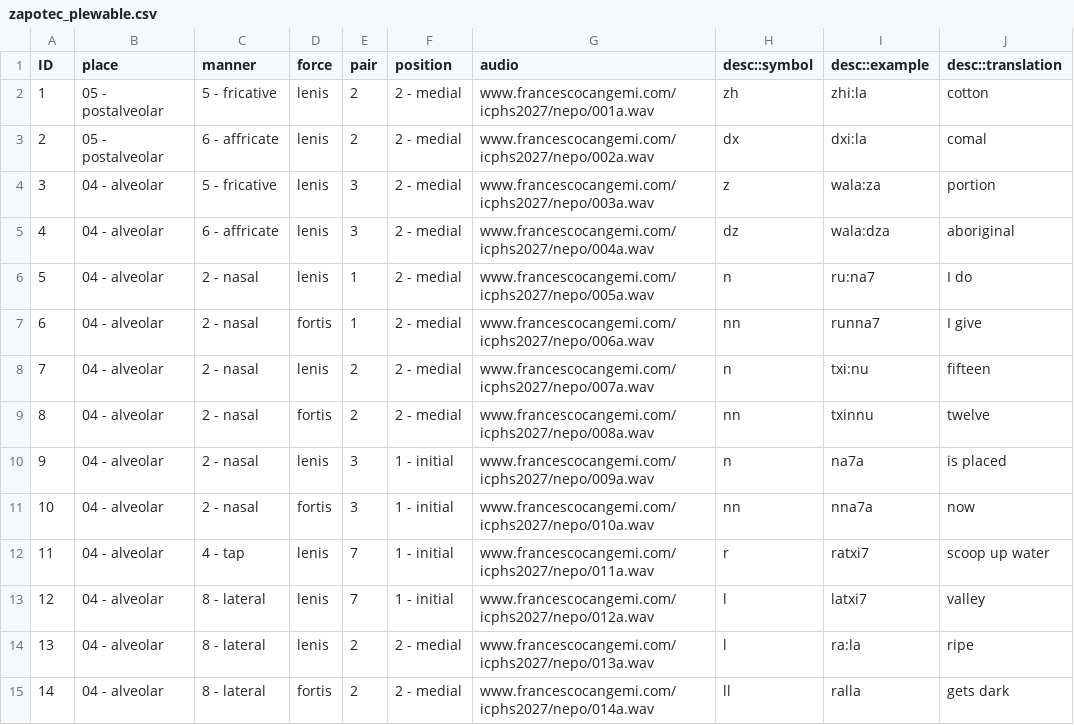
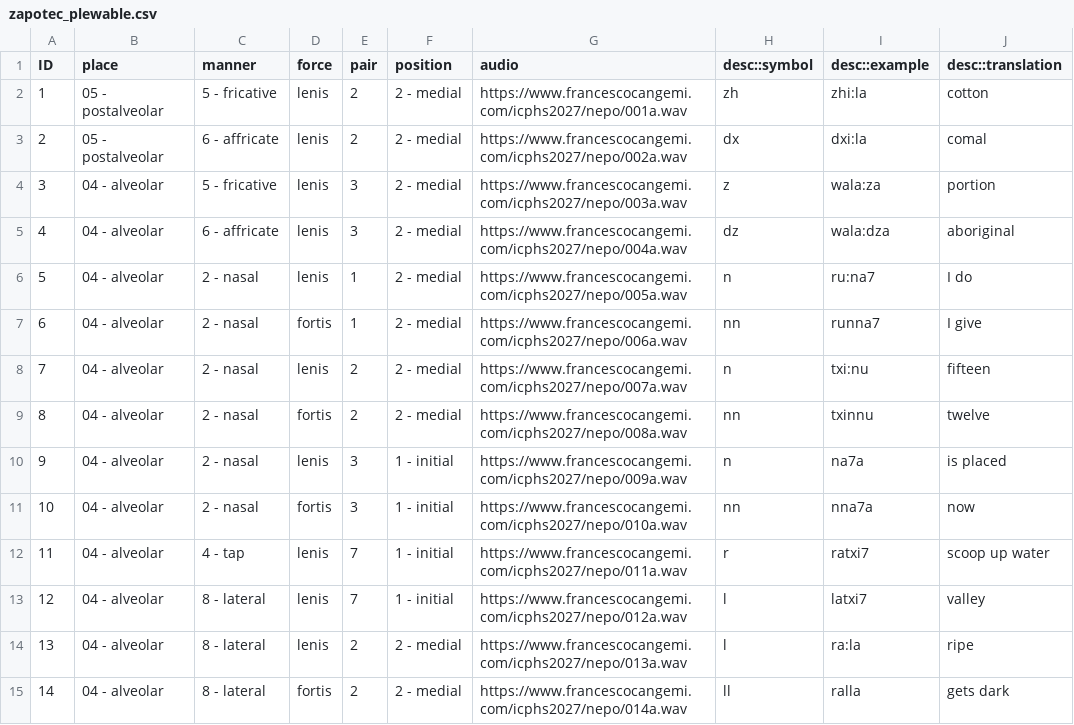
Before and after one commit to francescocangemi/PLeW, a CSV file: static/data/zapotec_plewable.csv, drawn as a sheet; only a part is shown; the diff covers the shown part only.

Commit message:
nepos fix
bloody https

```diff
--- a/static/data/zapotec_plewable.csv
+++ b/static/data/zapotec_plewable.csv
@@ -1,15 +1,15 @@
 ID,place,manner,force,pair,position,audio,desc::symbol,desc::example,desc::translation
-1,05 - postalveolar,5 - fricative,lenis,2,2 - medial,www.francescocangemi.com/icphs2027/nepo/001a.wav,zh,zhi:la,cotton
-2,05 - postalveolar,6 - affricate,lenis,2,2 - medial,www.francescocangemi.com/icphs2027/nepo/002a.wav,dx,dxi:la,comal
-3,04 - alveolar,5 - fricative,lenis,3,2 - medial,www.francescocangemi.com/icphs2027/nepo/003a.wav,z,wala:za,portion
-4,04 - alveolar,6 - affricate,lenis,3,2 - medial,www.francescocangemi.com/icphs2027/nepo/004a.wav,dz,wala:dza,aboriginal
-5,04 - alveolar,2 - nasal,lenis,1,2 - medial,www.francescocangemi.com/icphs2027/nepo/005a.wav,n,ru:na7,I do
-6,04 - alveolar,2 - nasal,fortis,1,2 - medial,www.francescocangemi.com/icphs2027/nepo/006a.wav,nn,runna7,I give
-7,04 - alveolar,2 - nasal,lenis,2,2 - medial,www.francescocangemi.com/icphs2027/nepo/007a.wav,n,txi:nu,fifteen
-8,04 - alveolar,2 - nasal,fortis,2,2 - medial,www.francescocangemi.com/icphs2027/nepo/008a.wav,nn,txinnu,twelve
-9,04 - alveolar,2 - nasal,lenis,3,1 - initial,www.francescocangemi.com/icphs2027/nepo/009a.wav,n,na7a,is placed
-10,04 - alveolar,2 - nasal,fortis,3,1 - initial,www.francescocangemi.com/icphs2027/nepo/010a.wav,nn,nna7a,now
-11,04 - alveolar,4 - tap,lenis,7,1 - initial,www.francescocangemi.com/icphs2027/nepo/011a.wav,r,ratxi7,scoop up water
-12,04 - alveolar,8 - lateral,lenis,7,1 - initial,www.francescocangemi.com/icphs2027/nepo/012a.wav,l,latxi7,valley
-13,04 - alveolar,8 - lateral,lenis,2,2 - medial,www.francescocangemi.com/icphs2027/nepo/013a.wav,l,ra:la,ripe
-14,04 - alveolar,8 - lateral,fortis,2,2 - medial,www.francescocangemi.com/icphs2027/nepo/014a.wav,ll,ralla,gets dark
+1,05 - postalveolar,5 - fricative,lenis,2,2 - medial,https://www.francescocangemi.com/icphs2027/nepo/001a.wav,zh,zhi:la,cotton
+2,05 - postalveolar,6 - affricate,lenis,2,2 - medial,https://www.francescocangemi.com/icphs2027/nepo/002a.wav,dx,dxi:la,comal
+3,04 - alveolar,5 - fricative,lenis,3,2 - medial,https://www.francescocangemi.com/icphs2027/nepo/003a.wav,z,wala:za,portion
+4,04 - alveolar,6 - affricate,lenis,3,2 - medial,https://www.francescocangemi.com/icphs2027/nepo/004a.wav,dz,wala:dza,aboriginal
+5,04 - alveolar,2 - nasal,lenis,1,2 - medial,https://www.francescocangemi.com/icphs2027/nepo/005a.wav,n,ru:na7,I do
+6,04 - alveolar,2 - nasal,fortis,1,2 - medial,https://www.francescocangemi.com/icphs2027/nepo/006a.wav,nn,runna7,I give
+7,04 - alveolar,2 - nasal,lenis,2,2 - medial,https://www.francescocangemi.com/icphs2027/nepo/007a.wav,n,txi:nu,fifteen
+8,04 - alveolar,2 - nasal,fortis,2,2 - medial,https://www.francescocangemi.com/icphs2027/nepo/008a.wav,nn,txinnu,twelve
+9,04 - alveolar,2 - nasal,lenis,3,1 - initial,https://www.francescocangemi.com/icphs2027/nepo/009a.wav,n,na7a,is placed
+10,04 - alveolar,2 - nasal,fortis,3,1 - initial,https://www.francescocangemi.com/icphs2027/nepo/010a.wav,nn,nna7a,now
+11,04 - alveolar,4 - tap,lenis,7,1 - initial,https://www.francescocangemi.com/icphs2027/nepo/011a.wav,r,ratxi7,scoop up water
+12,04 - alveolar,8 - lateral,lenis,7,1 - initial,https://www.francescocangemi.com/icphs2027/nepo/012a.wav,l,latxi7,valley
+13,04 - alveolar,8 - lateral,lenis,2,2 - medial,https://www.francescocangemi.com/icphs2027/nepo/013a.wav,l,ra:la,ripe
+14,04 - alveolar,8 - lateral,fortis,2,2 - medial,https://www.francescocangemi.com/icphs2027/nepo/014a.wav,ll,ralla,gets dark
```
Also changed, not shown: 22 edited cells elsewhere in this file.
